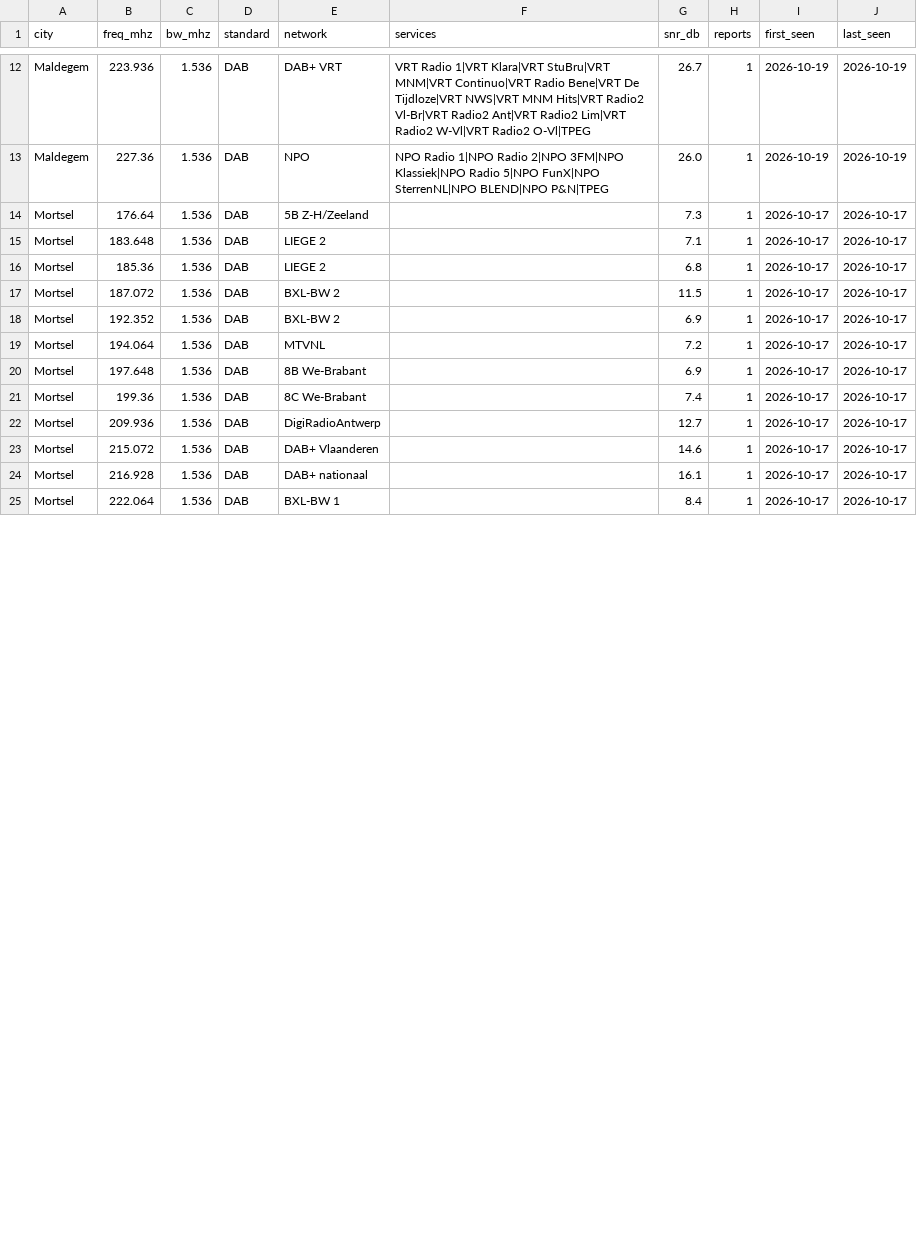
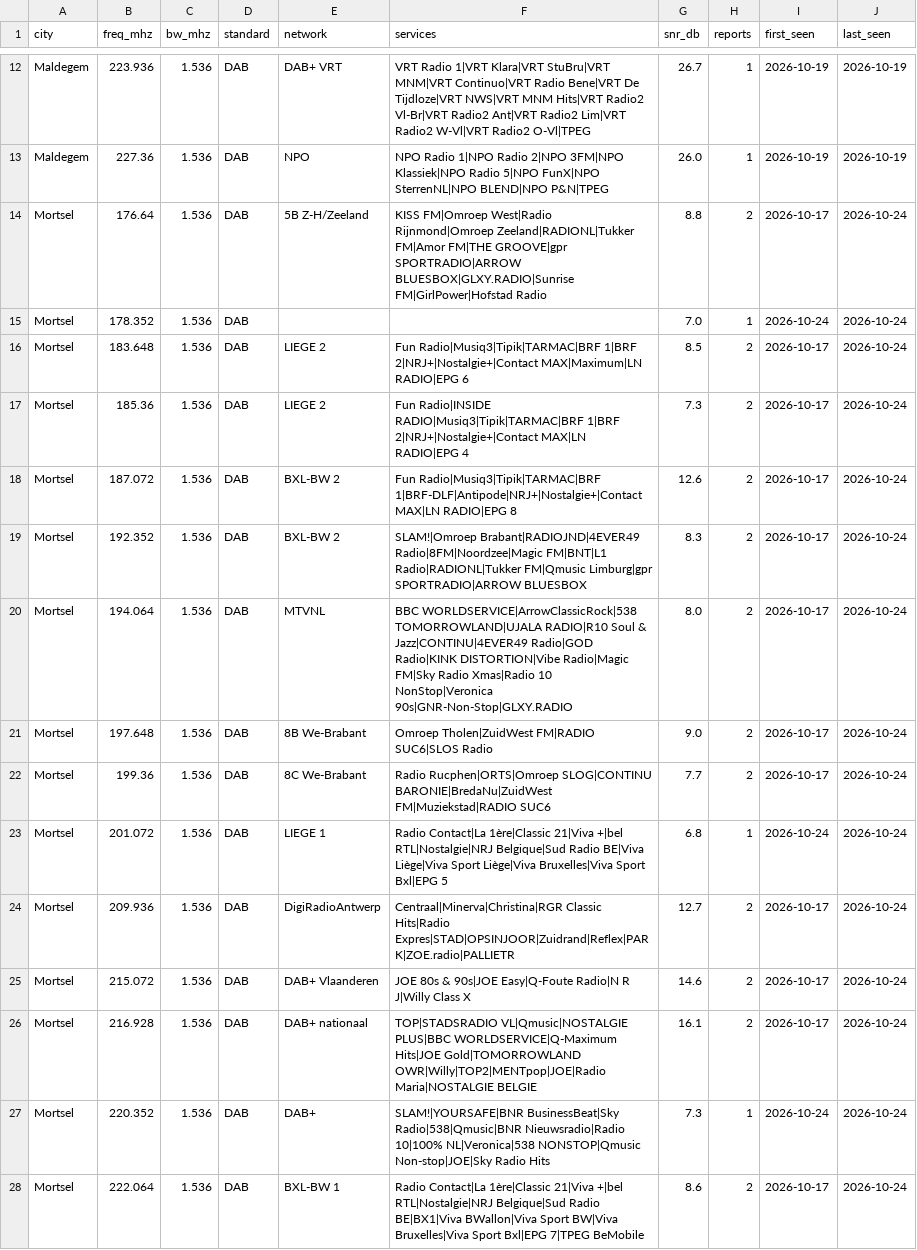
Before and after one commit to adswill/OnAir-channels, a CSV file: dab/BE.csv, drawn as a sheet; only a part is shown, gaps mark what is left out; the diff covers the shown part only.

```diff
--- a/dab/BE.csv
+++ b/dab/BE.csv
@@ -13,13 +13,16 @@ Maldegem,223.936,1.536,DAB,DAB+ VRT,VRT Radio 1|VRT Klara|VRT StuBru|VRT MNM|VRT
 Maldegem,227.36,1.536,DAB,NPO,NPO Radio 1|NPO Radio 2|NPO 3FM|NPO Klassiek|NPO Radio 5|NPO FunX|NPO SterrenNL|NPO BLEND|NPO P&N|TPEG,26.0,1,2026-10-19,2026-10-19
-Mortsel,176.64,1.536,DAB,5B Z-H/Zeeland,,7.3,1,2026-10-17,2026-10-17
-Mortsel,183.648,1.536,DAB,LIEGE 2,,7.1,1,2026-10-17,2026-10-17
-Mortsel,185.36,1.536,DAB,LIEGE 2,,6.8,1,2026-10-17,2026-10-17
-Mortsel,187.072,1.536,DAB,BXL-BW 2,,11.5,1,2026-10-17,2026-10-17
-Mortsel,192.352,1.536,DAB,BXL-BW 2,,6.9,1,2026-10-17,2026-10-17
-Mortsel,194.064,1.536,DAB,MTVNL,,7.2,1,2026-10-17,2026-10-17
-Mortsel,197.648,1.536,DAB,8B We-Brabant,,6.9,1,2026-10-17,2026-10-17
-Mortsel,199.36,1.536,DAB,8C We-Brabant,,7.4,1,2026-10-17,2026-10-17
-Mortsel,209.936,1.536,DAB,DigiRadioAntwerp,,12.7,1,2026-10-17,2026-10-17
-Mortsel,215.072,1.536,DAB,DAB+ Vlaanderen,,14.6,1,2026-10-17,2026-10-17
-Mortsel,216.928,1.536,DAB,DAB+ nationaal,,16.1,1,2026-10-17,2026-10-17
-Mortsel,222.064,1.536,DAB,BXL-BW 1,,8.4,1,2026-10-17,2026-10-17
+Mortsel,176.64,1.536,DAB,5B Z-H/Zeeland,KISS FM|Omroep West|Radio Rijnmond|Omroep Zeeland|RADIONL|Tukker FM|Amor FM|THE GROOVE|gpr SPORTRADIO|ARROW BLUESBOX|GLXY.RADIO|Sunrise FM|GirlPower|Hofstad Radio,8.8,2,2026-10-17,2026-10-24
+Mortsel,178.352,1.536,DAB,,,7.0,1,2026-10-24,2026-10-24
+Mortsel,183.648,1.536,DAB,LIEGE 2,Fun Radio|Musiq3|Tipik|TARMAC|BRF 1|BRF 2|NRJ+|Nostalgie+|Contact MAX|Maximum|LN RADIO|EPG 6,8.5,2,2026-10-17,2026-10-24
+Mortsel,185.36,1.536,DAB,LIEGE 2,Fun Radio|INSIDE RADIO|Musiq3|Tipik|TARMAC|BRF 1|BRF 2|NRJ+|Nostalgie+|Contact MAX|LN RADIO|EPG 4,7.3,2,2026-10-17,2026-10-24
+Mortsel,187.072,1.536,DAB,BXL-BW 2,Fun Radio|Musiq3|Tipik|TARMAC|BRF 1|BRF-DLF|Antipode|NRJ+|Nostalgie+|Contact MAX|LN RADIO|EPG 8,12.6,2,2026-10-17,2026-10-24
+Mortsel,192.352,1.536,DAB,BXL-BW 2,SLAM!|Omroep Brabant|RADIOJND|4EVER49 Radio|8FM|Noordzee|Magic FM|BNT|L1 Radio|RADIONL|Tukker FM|Qmusic Limburg|gpr SPORTRADIO|ARROW BLUESBOX,8.3,2,2026-10-17,2026-10-24
+Mortsel,194.064,1.536,DAB,MTVNL,BBC WORLDSERVICE|ArrowClassicRock|538 TOMORROWLAND|UJALA RADIO|R10 Soul & Jazz|CONTINU|4EVER49 Radio|GOD Radio|KINK DISTORTION|Vibe Radio|Magic FM|Sky Radio Xmas|Radio 10 NonStop|Veronica 90s|GNR-Non-Stop|GLXY.RADIO,8.0,2,2026-10-17,2026-10-24
+Mortsel,197.648,1.536,DAB,8B We-Brabant,Omroep Tholen|ZuidWest FM|RADIO SUC6|SLOS Radio,9.0,2,2026-10-17,2026-10-24
+Mortsel,199.36,1.536,DAB,8C We-Brabant,Radio Rucphen|ORTS|Omroep SLOG|CONTINU BARONIE|BredaNu|ZuidWest FM|Muziekstad|RADIO SUC6,7.7,2,2026-10-17,2026-10-24
+Mortsel,201.072,1.536,DAB,LIEGE 1,Radio Contact|La 1ère|Classic 21|Viva +|bel RTL|Nostalgie|NRJ Belgique|Sud Radio BE|Viva Liège|Viva Sport Liège|Viva Bruxelles|Viva Sport Bxl|EPG 5,6.8,1,2026-10-24,2026-10-24
+Mortsel,209.936,1.536,DAB,DigiRadioAntwerp,Centraal|Minerva|Christina|RGR Classic Hits|Radio Expres|STAD|OPSINJOOR|Zuidrand|Reflex|PARK|ZOE.radio|PALLIETR,12.7,2,2026-10-17,2026-10-24
+Mortsel,215.072,1.536,DAB,DAB+ Vlaanderen,JOE 80s & 90s|JOE Easy|Q-Foute Radio|N R J|Willy Class X,14.6,2,2026-10-17,2026-10-24
+Mortsel,216.928,1.536,DAB,DAB+ nationaal,TOP|STADSRADIO VL|Qmusic|NOSTALGIE PLUS|BBC WORLDSERVICE|Q-Maximum Hits|JOE Gold|TOMORROWLAND OWR|Willy|TOP2|MENTpop|JOE|Radio Maria|NOSTALGIE BELGIE,16.1,2,2026-10-17,2026-10-24
+Mortsel,220.352,1.536,DAB,DAB+,SLAM!|YOURSAFE|BNR BusinessBeat|Sky Radio|538|Qmusic|BNR Nieuwsradio|Radio 10|100% NL|Veronica|538 NONSTOP|Qmusic Non-stop|JOE|Sky Radio Hits,7.3,1,2026-10-24,2026-10-24
+Mortsel,222.064,1.536,DAB,BXL-BW 1,Radio Contact|La 1ère|Classic 21|Viva +|bel RTL|Nostalgie|NRJ Belgique|Sud Radio BE|BX1|Viva BWallon|Viva Sport BW|Viva Bruxelles|Viva Sport Bxl|EPG 7|TPEG BeMobile,8.6,2,2026-10-17,2026-10-24
```
Also changed, not shown: 7 edited cells elsewhere in this file.
